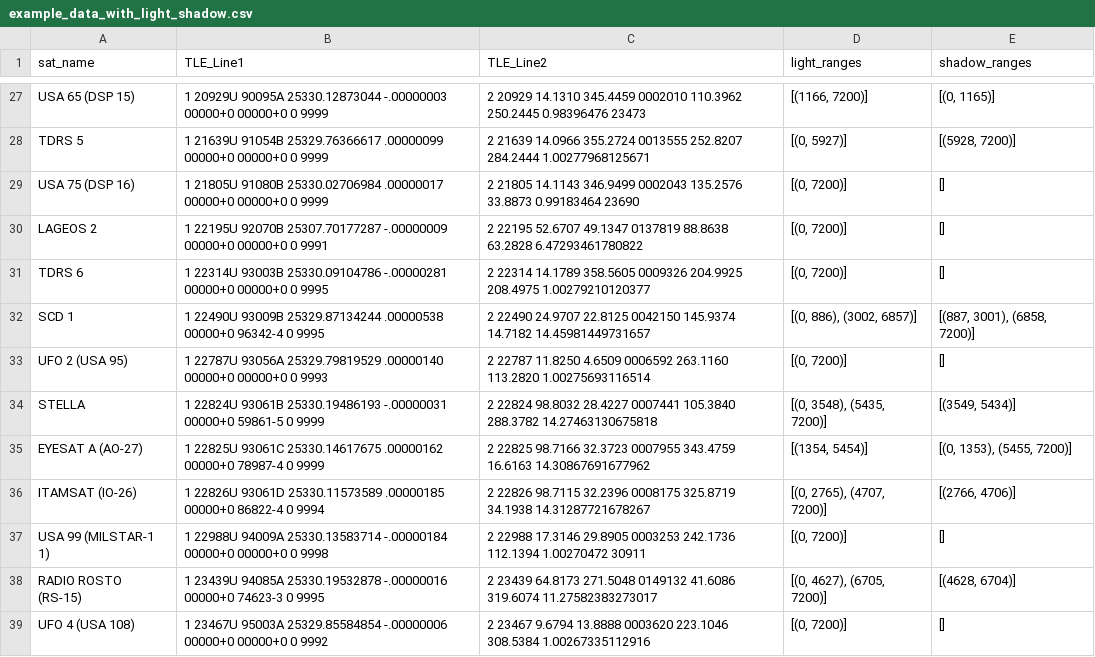
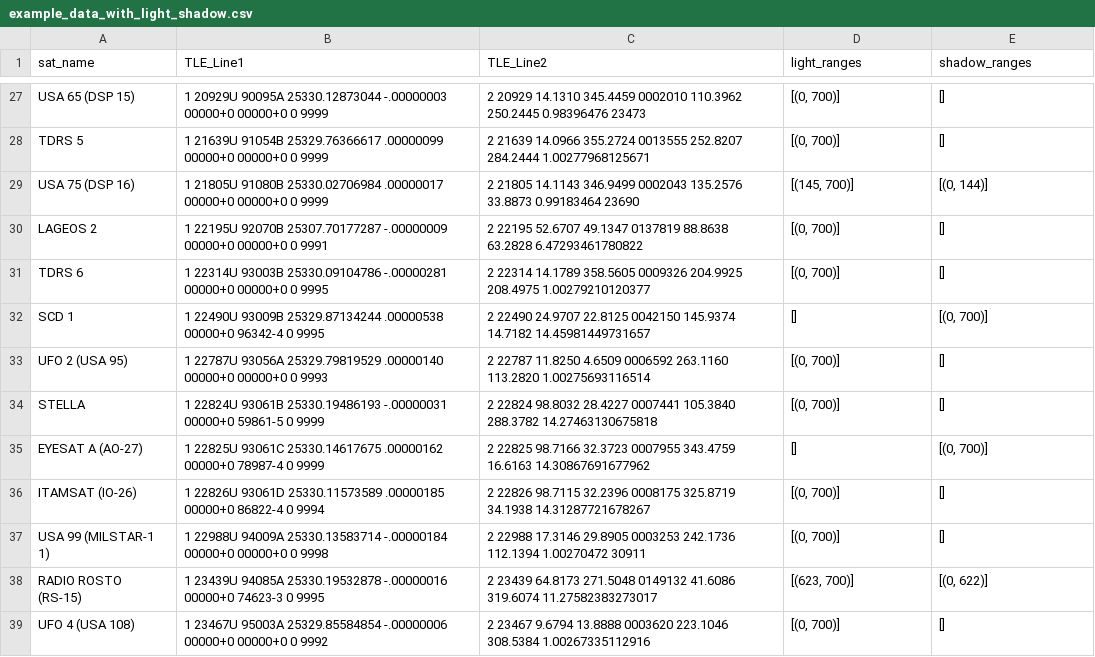
Before and after one commit to ismailju/lower-earth-orbital-constell, a CSV file: src/utility/example_data_with_light_shadow.csv, drawn as a sheet; only a part is shown, gaps mark what is left out; the diff covers the shown part only; the diff names each change by its address in the sheet, - before the commit and + after, or states it on an @@ line.

```diff
--- a/src/utility/example_data_with_light_shadow.csv
+++ b/src/utility/example_data_with_light_shadow.csv
-D27 (light_ranges): [(1166, 7200)]
+D27 (light_ranges): [(0, 700)]
-E27 (shadow_ranges): [(0, 1165)]
+E27 (shadow_ranges): []
-D28 (light_ranges): [(0, 5927)]
+D28 (light_ranges): [(0, 700)]
-E28 (shadow_ranges): [(5928, 7200)]
+E28 (shadow_ranges): []
-D29 (light_ranges): [(0, 7200)]
+D29 (light_ranges): [(145, 700)]
-E29 (shadow_ranges): []
+E29 (shadow_ranges): [(0, 144)]
-D30:D31 (light_ranges): [(0, 7200)]
+D30:D31 (light_ranges): [(0, 700)]
-D32 (light_ranges): [(0, 886), (3002, 6857)]
+D32 (light_ranges): []
-E32 (shadow_ranges): [(887, 3001), (6858, 7200)]
+E32 (shadow_ranges): [(0, 700)]
-D33 (light_ranges): [(0, 7200)]
+D33 (light_ranges): [(0, 700)]
-D34 (light_ranges): [(0, 3548), (5435, 7200)]
+D34 (light_ranges): [(0, 700)]
-E34 (shadow_ranges): [(3549, 5434)]
+E34 (shadow_ranges): []
-D35 (light_ranges): [(1354, 5454)]
+D35 (light_ranges): []
-E35 (shadow_ranges): [(0, 1353), (5455, 7200)]
+E35 (shadow_ranges): [(0, 700)]
-D36 (light_ranges): [(0, 2765), (4707, 7200)]
+D36 (light_ranges): [(0, 700)]
-E36 (shadow_ranges): [(2766, 4706)]
+E36 (shadow_ranges): []
-D37 (light_ranges): [(0, 7200)]
+D37 (light_ranges): [(0, 700)]
-D38 (light_ranges): [(0, 4627), (6705, 7200)]
+D38 (light_ranges): [(623, 700)]
-E38 (shadow_ranges): [(4628, 6704)]
+E38 (shadow_ranges): [(0, 622)]
-D39 (light_ranges): [(0, 7200)]
+D39 (light_ranges): [(0, 700)]
```
Also changed, not shown: 53 edited cells elsewhere in this file, src/utility/input_data_2.csv, 6 other files.
